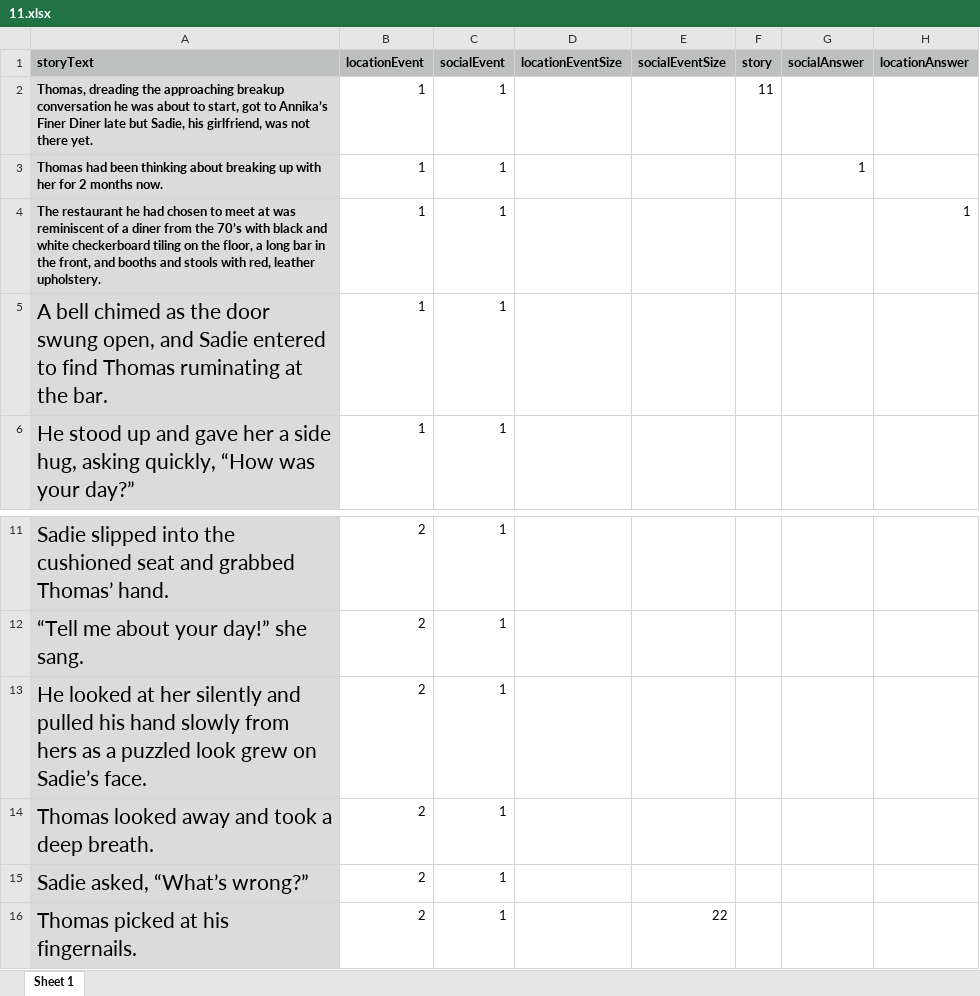
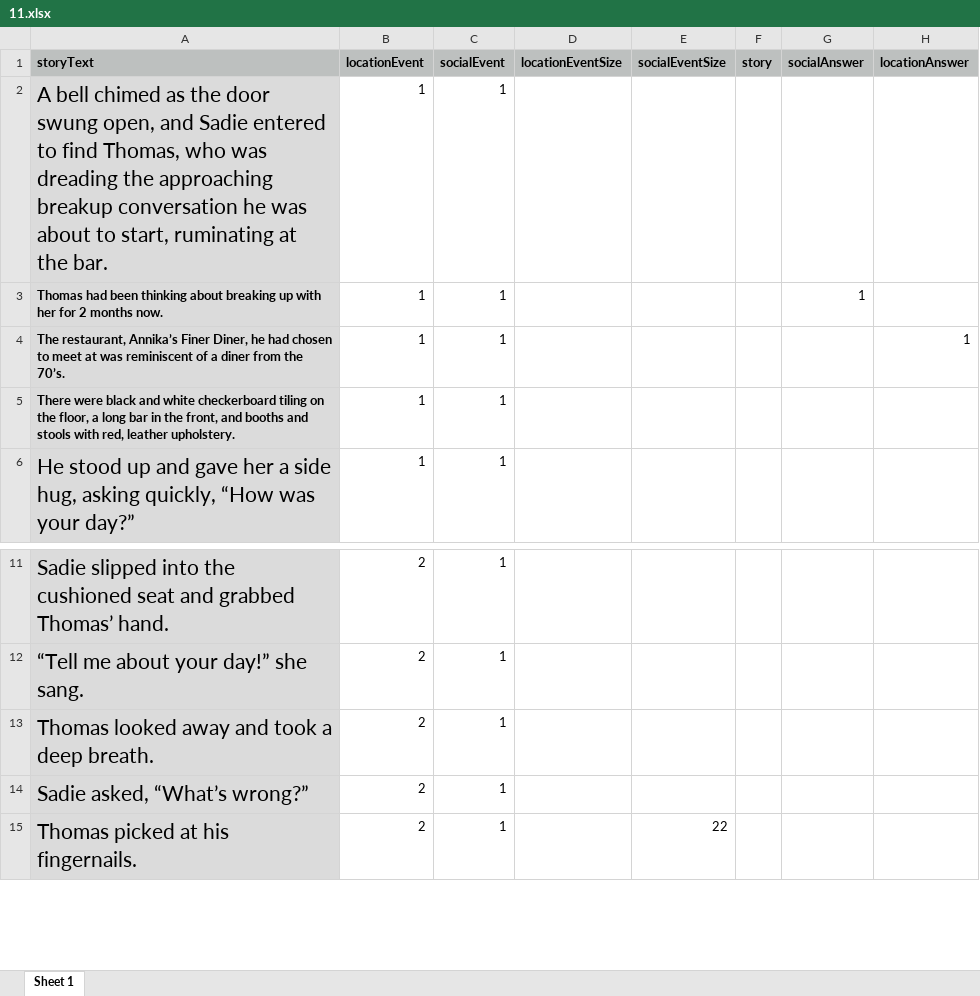
Before and after one commit to reblando/ebs, an Excel workbook: story_xlsx_files_postpilotiiedits/11.xlsx, sheet Sheet 1, drawn as a sheet; only a part is shown, gaps mark what is left out; values as stored, in another font and other column widths than the file's, no borders; the diff names each change by its address in the sheet, - before the commit and + after, or states it on an @@ line.

Commit message:
final story edits before recording

```diff
--- a/story_xlsx_files_postpilotiiedits/11.xlsx (sheet Sheet 1)
+++ b/story_xlsx_files_postpilotiiedits/11.xlsx (sheet Sheet 1)
-A2 (storyText): Thomas, dreading the approaching breakup conversation he was about to start, got to Annika’s Finer Diner late but Sadie, his girlfriend, was not there yet.
+A2 (storyText): A bell chimed as the door swung open, and Sadie entered to find Thomas, who was dreading the approaching breakup conversation he was about to start, ruminating at the bar.
-A2 bold: on
+A2 bold: off, text size: larger
-F2 (story): 11
+F2 (story): (empty)
-A4 (storyText): The restaurant he had chosen to meet at was reminiscent of a diner from the 70’s with black and white checkerboard tiling on the floor, a long bar in the front, and booths and stools with red, leather upholstery.
+A4 (storyText): The restaurant, Annika’s Finer Diner, he had chosen to meet at was reminiscent of a diner from the 70’s.
-A5 (storyText): A bell chimed as the door swung open, and Sadie entered to find Thomas ruminating at the bar.
+A5 (storyText): There were black and white checkerboard tiling on the floor, a long bar in the front, and booths and stools with red, leather upholstery.
-A5 bold: off
+A5 bold: on, text size: smaller
-row 13: He looked at her silently and pulled his hand slowly from hers as a puzzled look grew on Sadie’s face. | 2 | 1
```
Also changed, not shown: story_xlsx_files_postpilotiiedits/13.xlsx, 3 other files.
